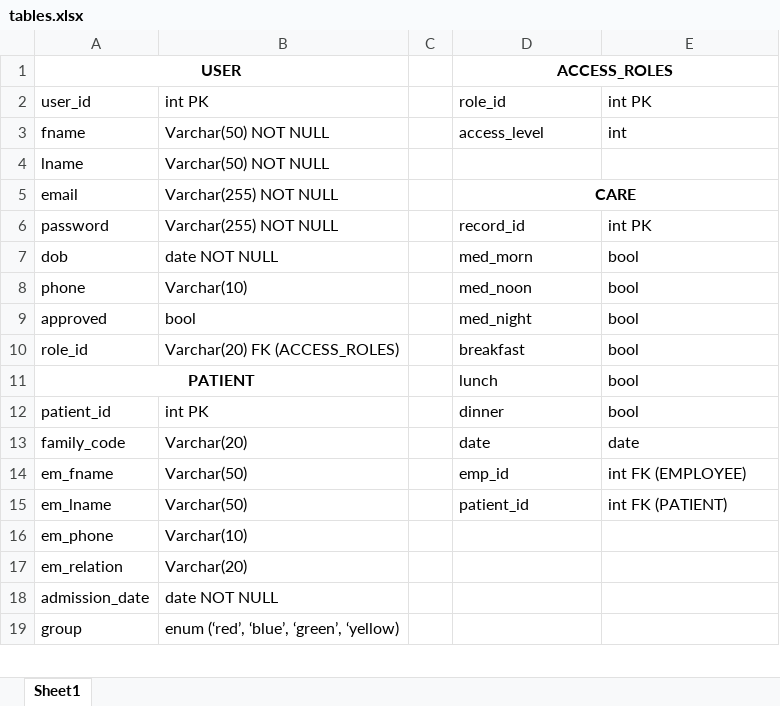
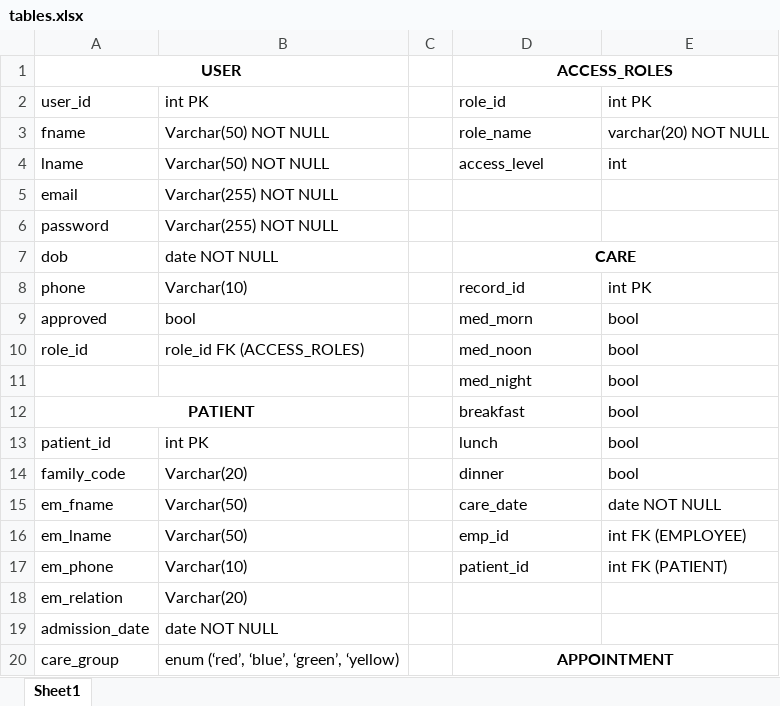
Before and after one commit to emott13/aegis, an Excel workbook: tables.xlsx, sheet Sheet1, drawn as a sheet; only a part is shown; values as stored, in another font and other column widths than the file's, no borders; removed rows and columns are numbered as before the commit, all else as after; the diff covers the shown part only; the diff names each change by its address in the sheet, - before the commit and + after, or states it on an @@ line.

Commit message:
Fixed tables.xlsx being old and outdated

```diff
--- a/tables.xlsx (sheet Sheet1)
+++ b/tables.xlsx (sheet Sheet1)
-D3: access_level
+D3: role_name
-E3: int
+E3: varchar(20) NOT NULL
-D4: (empty)
+D4: access_level
-E4: (empty)
+E4: int
-D5: CARE
+D5: (empty)
-D5:E5 merged
-D6: record_id
+D6: (empty)
-E6: int PK
+E6: (empty)
-D7: med_morn
+D7: CARE
@@ D7 bold: off → on, alignment: left → center @@
+D7:E7 merged
-E7: bool
+E7: (empty)
-D8: med_noon
+D8: record_id
-E8: bool
+E8: int PK
-D9: med_night
+D9: med_morn
-B10: Varchar(20) FK (ACCESS_ROLES)
+B10: role_id FK (ACCESS_ROLES)
-D10: breakfast
+D10: med_noon
+row 11:  |  |  | med_night | bool
-D12: lunch
+D12: breakfast
-D13: dinner
+D13: lunch
-D14: date
+D14: dinner
-E14: date
+E14: bool
-D15: emp_id
+D15: care_date
-E15: int FK (EMPLOYEE)
+E15: date NOT NULL
-D16: patient_id
+D16: emp_id
-E16: int FK (PATIENT)
+E16: int FK (EMPLOYEE)
-D17: (empty)
+D17: patient_id
-E17: (empty)
+E17: int FK (PATIENT)
-row 19: group | enum (‘red’, ‘blue’, ‘green’, ‘yellow)
+row 20: care_group | enum (‘red’, ‘blue’, ‘green’, ‘yellow) |  | APPOINTMENT
```
Also changed, not shown: 7 added rows, 16 removed rows and 12 edited cells elsewhere in this sheet.
